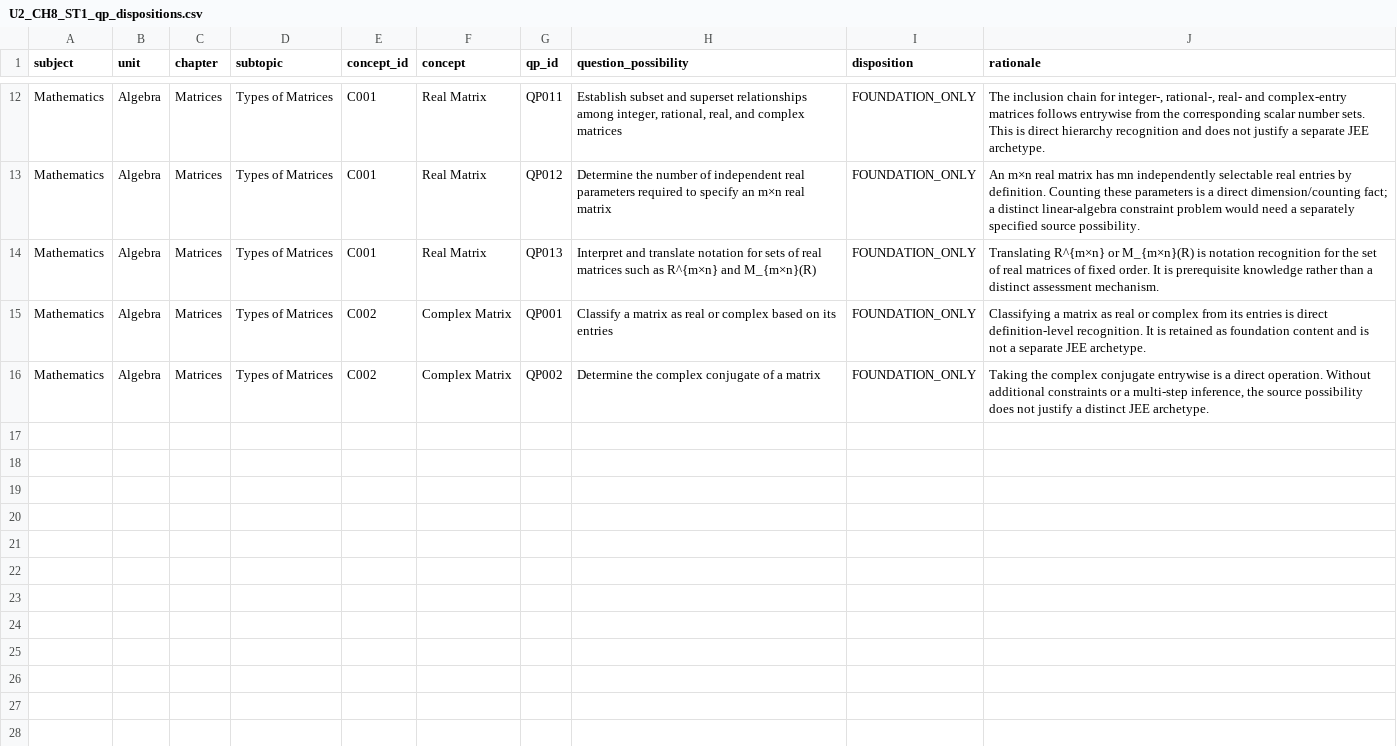
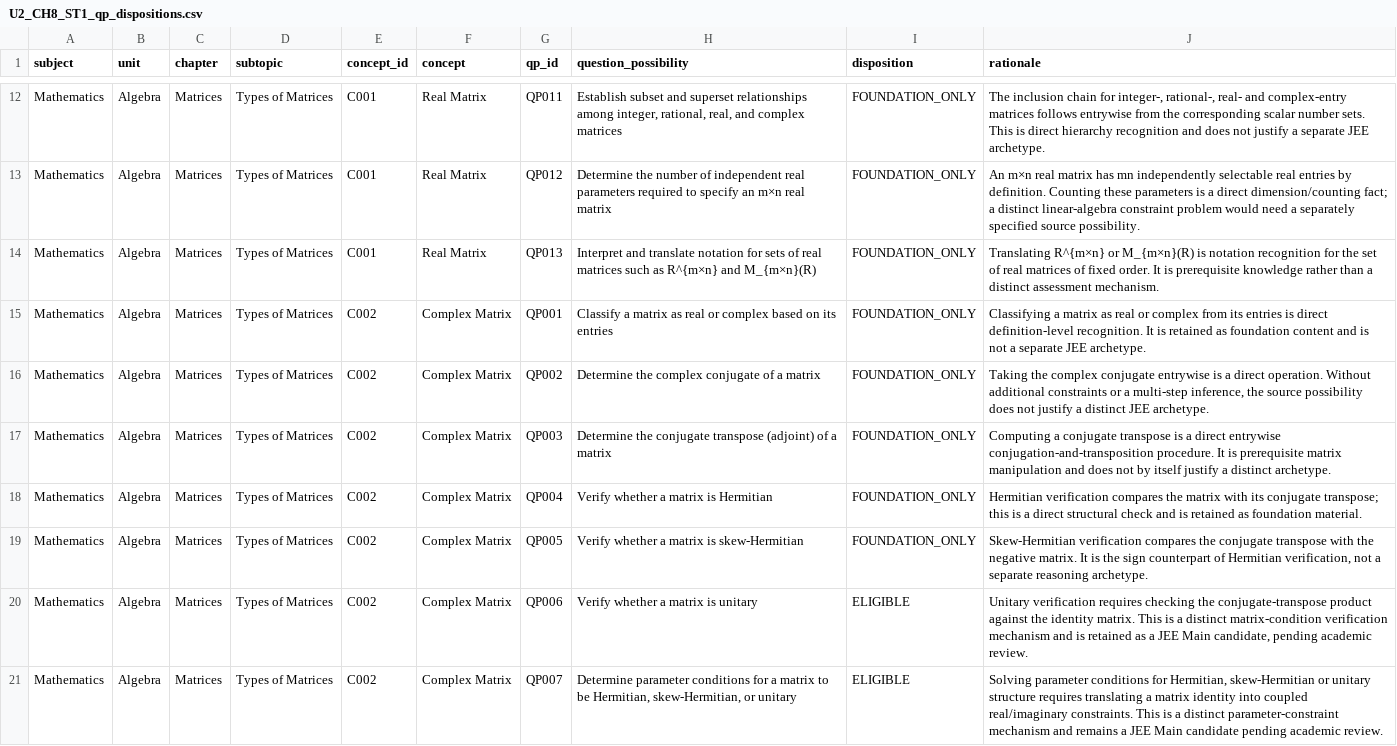
Before and after one commit to vinothkumarar/QuestionFactory, a CSV file: Engine/catalog/archetype_catalog/catalogs/U2_CH8_ST1_qp_dispositions.csv, drawn as a sheet; only a part is shown, gaps mark what is left out; the diff names each change by its address in the sheet, - before the commit and + after, or states it on an @@ line.

Commit message:
Export matrix QP dispositions through global QP020

```diff
--- a/Engine/catalog/archetype_catalog/catalogs/U2_CH8_ST1_qp_dispositions.csv
+++ b/Engine/catalog/archetype_catalog/catalogs/U2_CH8_ST1_qp_dispositions.csv
+row 17: Mathematics | Algebra | Matrices | Types of Matrices | C002 | Complex Matrix | QP003 | Determine the conjugate transpose (adjoint) of a matrix | FOUNDATION_ONLY | Computing a conjugate transpose is a direct entrywise conjugation-and-transposition procedure. It is prerequisite matrix manipulation and does not by itself justify a distinct archetype.
+row 18: Mathematics | Algebra | Matrices | Types of Matrices | C002 | Complex Matrix | QP004 | Verify whether a matrix is Hermitian | FOUNDATION_ONLY | Hermitian verification compares the matrix with its conjugate transpose; this is a direct structural check and is retained as foundation material.
+row 19: Mathematics | Algebra | Matrices | Types of Matrices | C002 | Complex Matrix | QP005 | Verify whether a matrix is skew-Hermitian | FOUNDATION_ONLY | Skew-Hermitian verification compares the conjugate transpose with the negative matrix. It is the sign counterpart of Hermitian verification, not a separate reasoning archetype.
+row 20: Mathematics | Algebra | Matrices | Types of Matrices | C002 | Complex Matrix | QP006 | Verify whether a matrix is unitary | ELIGIBLE | Unitary verification requires checking the conjugate-transpose product against the identity matrix. This is a distinct matrix-condition verification mechanism and is retained as a JEE Main candidate, pending academic review.
+row 21: Mathematics | Algebra | Matrices | Types of Matrices | C002 | Complex Matrix | QP007 | Determine parameter conditions for a matrix to be Hermitian, skew-Hermitian, or unitary | ELIGIBLE | Solving parameter conditions for Hermitian, skew-Hermitian or unitary structure requires translating a matrix identity into coupled real/imaginary constraints. This is a distinct parameter-constraint mechanism and remains a JEE Main candidate pending academic review.
```
